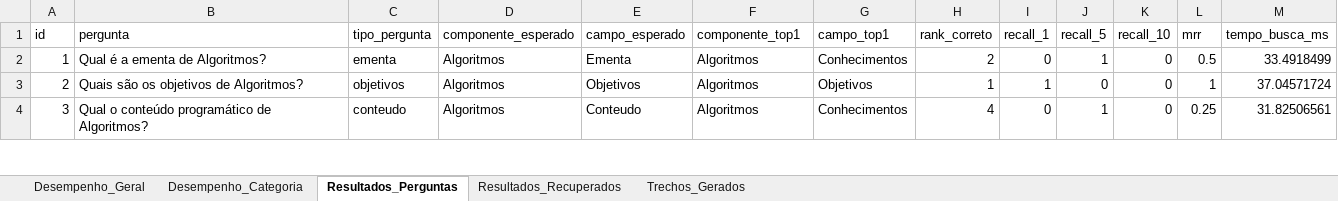
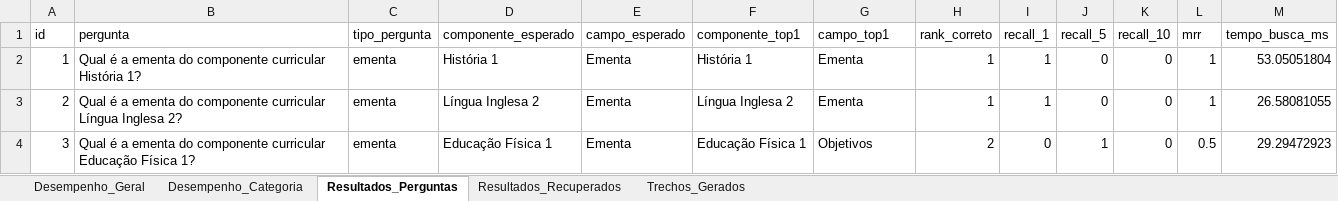
Before and after one commit to lealsophia/sistema-rag, an Excel workbook: resultado_recursivo_700_120.xlsx, sheet Resultados_Perguntas, drawn as a sheet; only a part is shown; values as stored, in another font and other column widths than the file's, no borders; the diff covers the shown part only; the diff names each change by its address in the sheet, - before the commit and + after, or states it on an @@ line.

```diff
--- a/resultado_recursivo_700_120.xlsx (sheet Resultados_Perguntas)
+++ b/resultado_recursivo_700_120.xlsx (sheet Resultados_Perguntas)
-B2 (pergunta): Qual é a ementa de Algoritmos?
+B2 (pergunta): Qual é a ementa do componente curricular História 1?
-D2 (componente_esperado): Algoritmos
+D2 (componente_esperado): História 1
-F2 (componente_top1): Algoritmos
+F2 (componente_top1): História 1
-G2 (campo_top1): Conhecimentos
+G2 (campo_top1): Ementa
-H2 (rank_correto): 2
+H2 (rank_correto): 1
-I2 (recall_1): 0
+I2 (recall_1): 1
-J2 (recall_5): 1
+J2 (recall_5): 0
-L2 (mrr): 0.5
+L2 (mrr): 1
-M2 (tempo_busca_ms): 33.4918499
+M2 (tempo_busca_ms): 53.05051804
-B3 (pergunta): Quais são os objetivos de Algoritmos?
+B3 (pergunta): Qual é a ementa do componente curricular Língua Inglesa 2?
-C3 (tipo_pergunta): objetivos
+C3 (tipo_pergunta): ementa
-D3 (componente_esperado): Algoritmos
+D3 (componente_esperado): Língua Inglesa 2
-E3 (campo_esperado): Objetivos
+E3 (campo_esperado): Ementa
-F3 (componente_top1): Algoritmos
+F3 (componente_top1): Língua Inglesa 2
-G3 (campo_top1): Objetivos
+G3 (campo_top1): Ementa
-M3 (tempo_busca_ms): 37.04571724
+M3 (tempo_busca_ms): 26.58081055
-B4 (pergunta): Qual o conteúdo programático de Algoritmos?
+B4 (pergunta): Qual é a ementa do componente curricular Educação Física 1?
-C4 (tipo_pergunta): conteudo
+C4 (tipo_pergunta): ementa
-D4 (componente_esperado): Algoritmos
+D4 (componente_esperado): Educação Física 1
-E4 (campo_esperado): Conteudo
+E4 (campo_esperado): Ementa
-F4 (componente_top1): Algoritmos
+F4 (componente_top1): Educação Física 1
-G4 (campo_top1): Conhecimentos
+G4 (campo_top1): Objetivos
-H4 (rank_correto): 4
+H4 (rank_correto): 2
-L4 (mrr): 0.25
+L4 (mrr): 0.5
-M4 (tempo_busca_ms): 31.82506561
+M4 (tempo_busca_ms): 29.29472923
```
Also changed, not shown: 522 edited cells elsewhere in this sheet, sheet Trechos_Gerados, sheet Resultados_Recuperados, sheet Desempenho_Categoria, sheet Desempenho_Geral, 16 other files.
